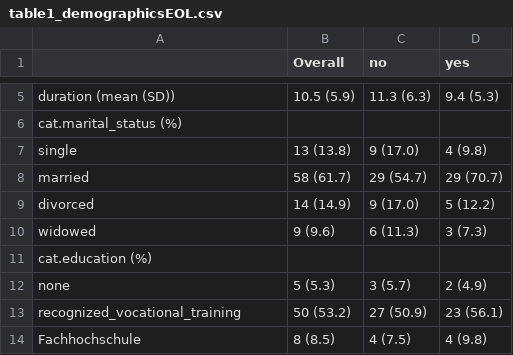
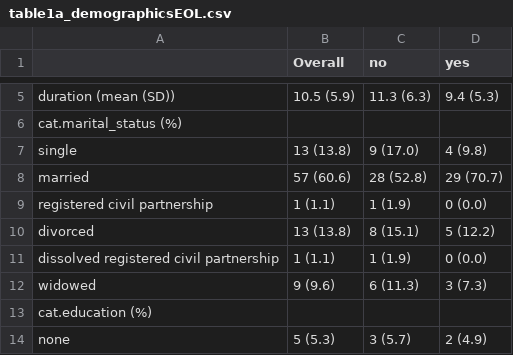
Before and after one commit to dpedrosac/EOL_parkinson, a CSV file: results/table1a_demographicsEOL.csv (was results/table1_demographicsEOL.csv), drawn as a sheet; only a part is shown, gaps mark what is left out; the shorter side is filled out with more unchanged rows.

Commit message:
Double checked results for DV=home_care, shifted parts of plotting into seperate file/function, troubleshooting

```diff
--- a/results/table1_demographicsEOL.csv
+++ b/results/table1a_demographicsEOL.csv
@@ -7,4 +7,6 @@
 "   single","13 (13.8)","9 (17.0)","4 (9.8)"
-"   married","58 (61.7)","29 (54.7)","29 (70.7)"
-"   divorced","14 (14.9)","9 (17.0)","5 (12.2)"
+"   married","57 (60.6)","28 (52.8)","29 (70.7)"
+"   registered civil partnership","1 (1.1)","1 (1.9)","0 (0.0)"
+"   divorced","13 (13.8)","8 (15.1)","5 (12.2)"
+"   dissolved registered civil partnership","1 (1.1)","1 (1.9)","0 (0.0)"
 "   widowed","9 (9.6)","6 (11.3)","3 (7.3)"
```
Also changed, not shown: 19 other files.
